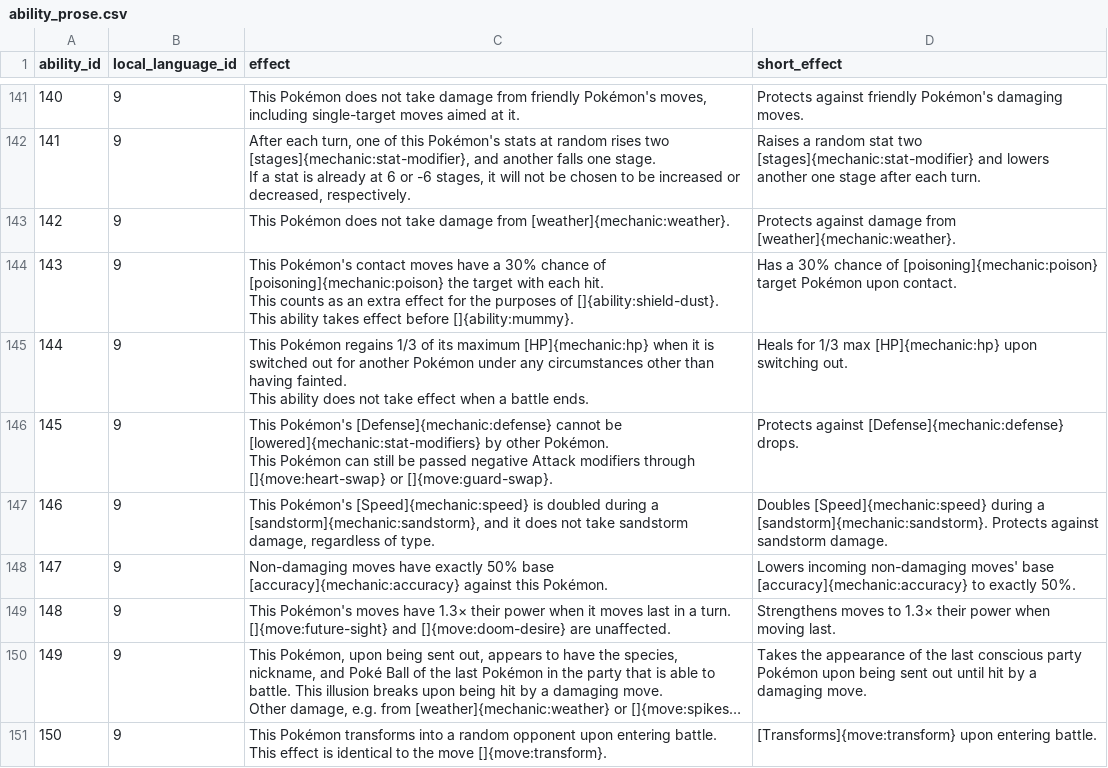
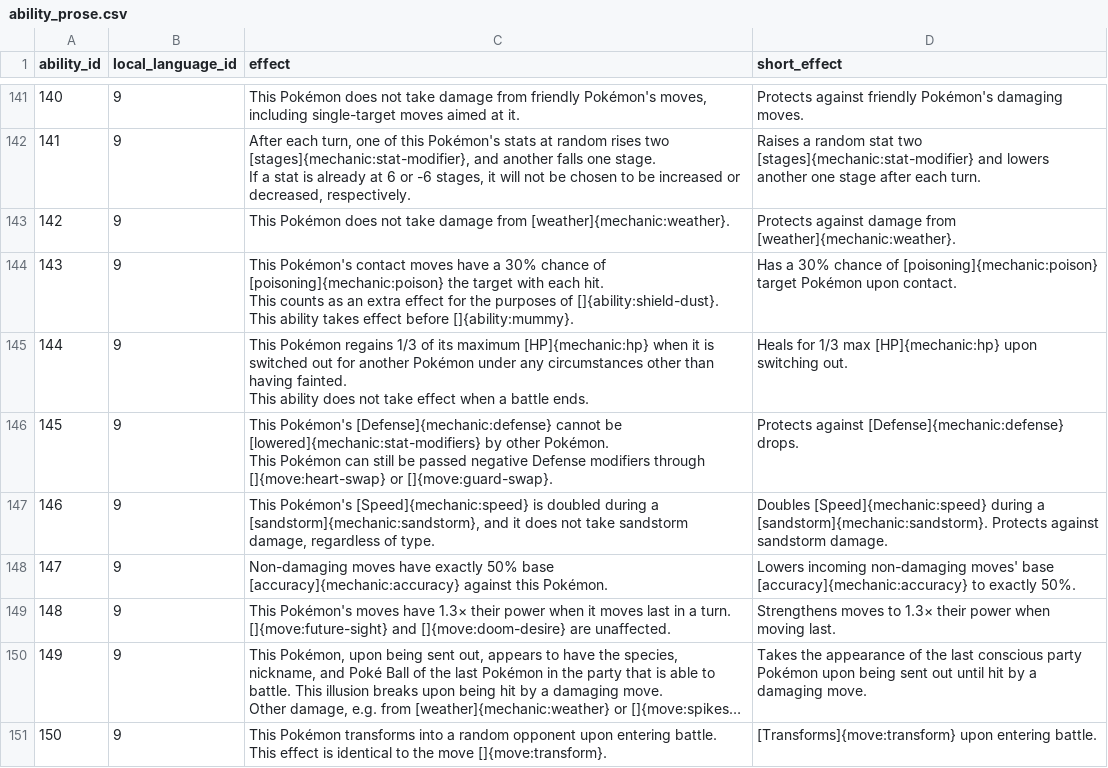
Before and after one commit to veekun/pokedex, a CSV file: pokedex/data/csv/ability_prose.csv, drawn as a sheet; only a part is shown, gaps mark what is left out; long unchanged cells end in ….

Commit message:
Fix Big Pecks ability description
Fix typo of "Attack" to "Defense"

```diff
--- a/pokedex/data/csv/ability_prose.csv
+++ b/pokedex/data/csv/ability_prose.csv
@@ -479,5 +479,5 @@ This counts as an extra effect for the purposes of []{ability:shield-dust}.  Thi
 This ability does not take effect when a battle ends.",Heals for 1/3 max [HP]{mechanic:hp} upon switching out.
-145,9,"This Pokémon's [Defense]{mechanic:defense} cannot be [lowered]{mechanic:stat-modifiers} by other Pokémon.
-
-This Pokémon can still be passed negative Attack modifiers through []{move:heart-swap} or []{move:guard-swap}.",Protects against [Defense]{mechanic:defense} drops.
+145,9,"This Pokémon's [Defense]{mechanic:defense} cannot be [lowered]{mechanic:stat-modifiers} by other Pokémon.
+
+This Pokémon can still be passed negative Defense modifiers through []{move:heart-swap} or []{move:guard-swap}.",Protects against [Defense]{mechanic:defense} drops.
 146,9,"This Pokémon's [Speed]{mechanic:speed} is doubled during a [sandstorm]{mechanic:sandstorm}, and it does not take sandstorm damage, regardless of type.",Doubles [Speed]{mechanic:speed} during a [sandstorm]{mechanic:sandstorm}.  Protects against sandstorm damage.
```
